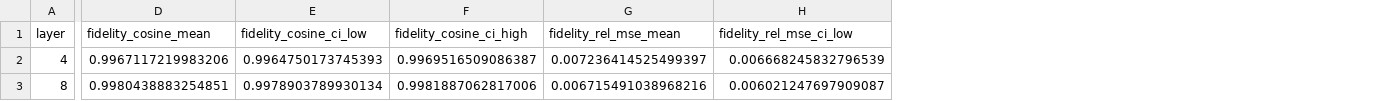
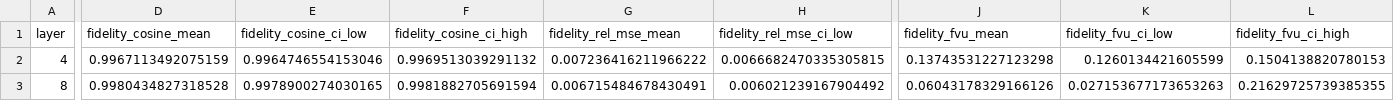
Before and after one commit to Sapphire-Bridge/sae-behavioral-preservation, a CSV file: tables/sae_writeback_limitation_release/centerpiece_summary.csv, drawn as a sheet; only a part is shown, gaps mark what is left out; the diff covers the shown part only; the diff names each change by its address in the sheet, - before the commit and + after, or states it on an @@ line.

```diff
--- a/tables/sae_writeback_limitation_release/centerpiece_summary.csv
+++ b/tables/sae_writeback_limitation_release/centerpiece_summary.csv
+column J (fidelity_fvu_mean), rows 2-3: 0.13743531227123298 | 0.06043178329166126
+column K (fidelity_fvu_ci_low), rows 2-3: 0.1260134421605599 | 0.027153677173653263
+column L (fidelity_fvu_ci_high), rows 2-3: 0.1504138820780153 | 0.21629725739385355
-D2 (fidelity_cosine_mean): 0.9967117219983206
+D2 (fidelity_cosine_mean): 0.9967113492075159
-E2 (fidelity_cosine_ci_low): 0.9964750173745393
+E2 (fidelity_cosine_ci_low): 0.9964746554153046
-F2 (fidelity_cosine_ci_high): 0.9969516509086387
+F2 (fidelity_cosine_ci_high): 0.9969513039291132
-G2 (fidelity_rel_mse_mean): 0.007236414525499397
+G2 (fidelity_rel_mse_mean): 0.007236416211966222
-H2 (fidelity_rel_mse_ci_low): 0.006668245832796539
+H2 (fidelity_rel_mse_ci_low): 0.0066682470335305815
-D3 (fidelity_cosine_mean): 0.9980438883254851
+D3 (fidelity_cosine_mean): 0.9980434827318528
-E3 (fidelity_cosine_ci_low): 0.9978903789930134
+E3 (fidelity_cosine_ci_low): 0.9978900274030165
-F3 (fidelity_cosine_ci_high): 0.9981887062817006
+F3 (fidelity_cosine_ci_high): 0.9981882705691594
-G3 (fidelity_rel_mse_mean): 0.006715491038968216
+G3 (fidelity_rel_mse_mean): 0.006715484678430491
-H3 (fidelity_rel_mse_ci_low): 0.006021247697909087
+H3 (fidelity_rel_mse_ci_low): 0.006021239167904492
```
Also changed, not shown: 32 edited cells elsewhere in this file, tables/sae_writeback_limitation_release/gate_diagnostics_rows.csv, tables/sae_writeback_limitation_release/gate_diagnostics_summary.csv, 33 other files.
